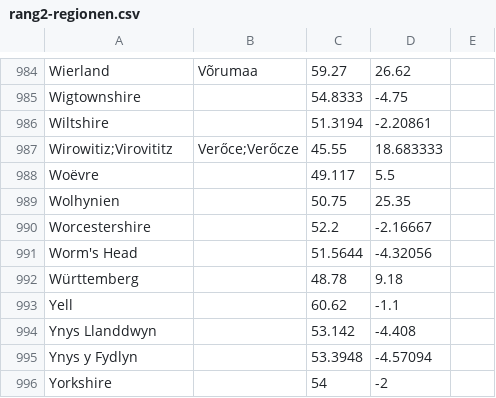
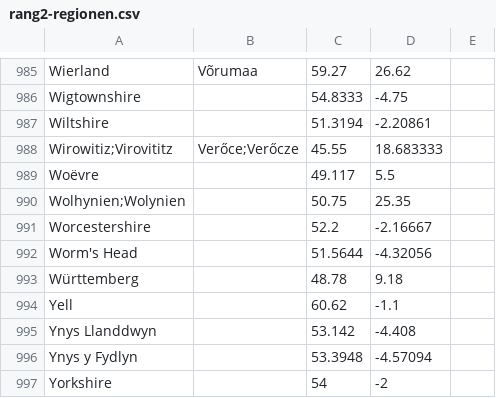
Before and after one commit to adbar/toponyms, a CSV file: rang2-regionen.csv, drawn as a sheet; only a part is shown, gaps mark what is left out; the diff covers the shown part only.

```diff
--- a/rang2-regionen.csv
+++ b/rang2-regionen.csv
@@ -988,3 +989,3 @@ Wirowitiz;Virovititz,Verőce;Verőcze,45.55,18.683333
 Woëvre,,49.117,5.5
-Wolhynien,,50.75,25.35
+Wolhynien;Wolynien,,50.75,25.35
 Worcestershire,,52.2,-2.16667
```
Also changed, not shown: 5 added rows and 3 edited cells elsewhere in this file, rang0-makro.tsv, rang1-staaten.tsv, 2 other files.
